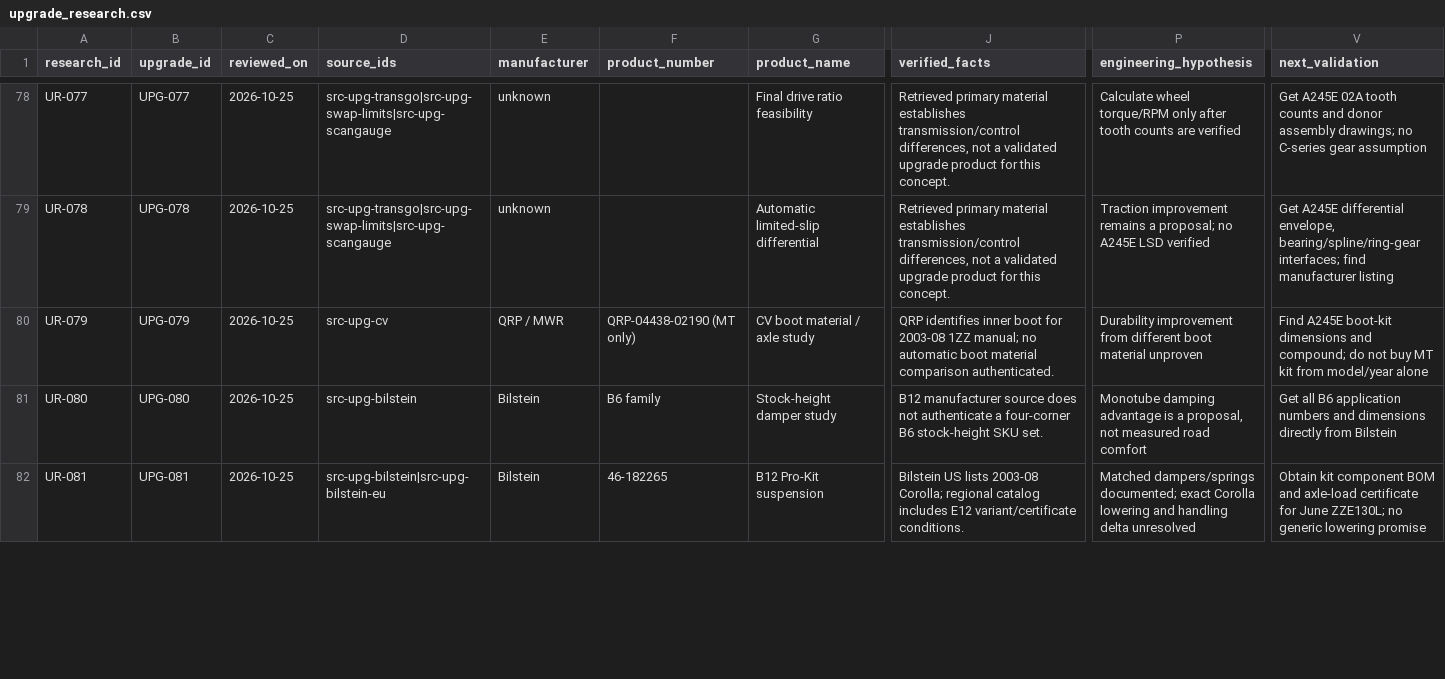
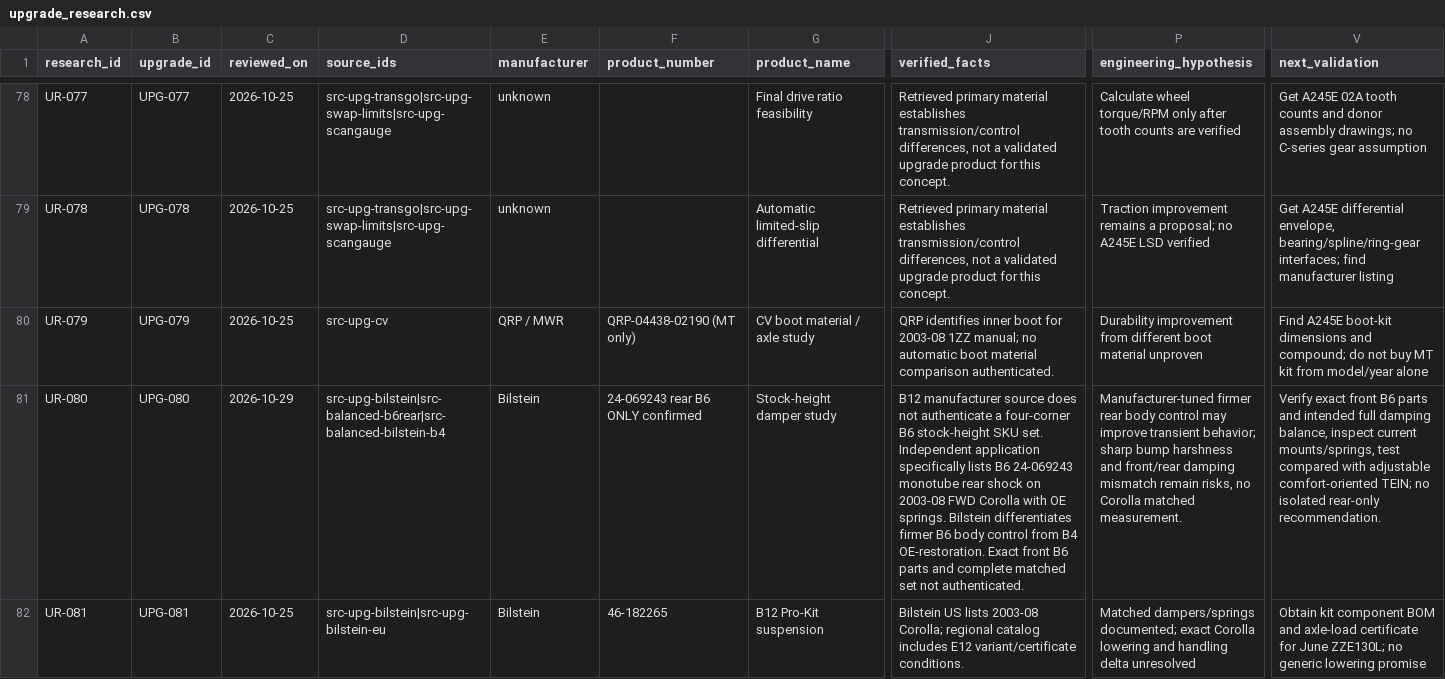
Before and after one commit to 79cbd8hmgj-wq/Felicity, a CSV file: database/upgrade_research.csv, drawn as a sheet; only a part is shown, gaps mark what is left out; the diff covers the shown part only; the diff names each change by its address in the sheet, - before the commit and + after, or states it on an @@ line.

Commit message:
research: validate six existing suspension wheel tire concepts using modern maker fitment and test data

```diff
--- a/database/upgrade_research.csv
+++ b/database/upgrade_research.csv
-C81 (reviewed_on): 2026-10-25
+C81 (reviewed_on): 2026-10-29
-D81 (source_ids): src-upg-bilstein
+D81 (source_ids): src-upg-bilstein|src-balanced-b6rear|src-balanced-bilstein-b4
-F81 (product_number): B6 family
+F81 (product_number): 24-069243 rear B6 ONLY confirmed
-J81 (verified_facts): …SKU set.
+J81 (verified_facts): …SKU set. Independent application specifically lists B6 24-069243 monotube rear shock on 2003-08 FWD Corolla with OE springs. Bilstein differentiates firmer B6 body control from B4 OE-restoration. Exact front B6 parts and complete matched set not authenticated.
-P81 (engineering_hypothesis): Monotube damping advantage is a proposal, not measured road comfort
+P81 (engineering_hypothesis): Manufacturer-tuned firmer rear body control may improve transient behavior; sharp bump harshness and front/rear damping mismatch remain risks, no Corolla matched measurement.
-V81 (next_validation): Get all B6 application numbers and dimensions directly from Bilstein
+V81 (next_validation): Verify exact front B6 parts and intended full damping balance, inspect current mounts/springs, test compared with adjustable comfort-oriented TEIN; no isolated rear-only recommendation.
```
Also changed, not shown: 35 edited cells elsewhere in this file.
